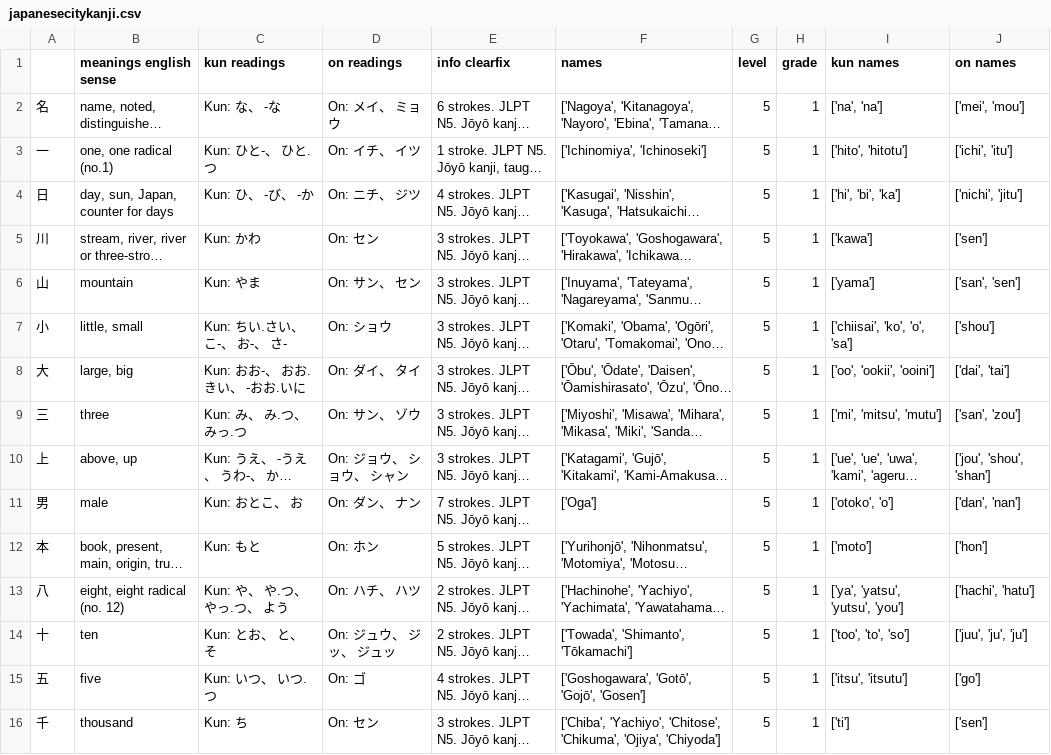
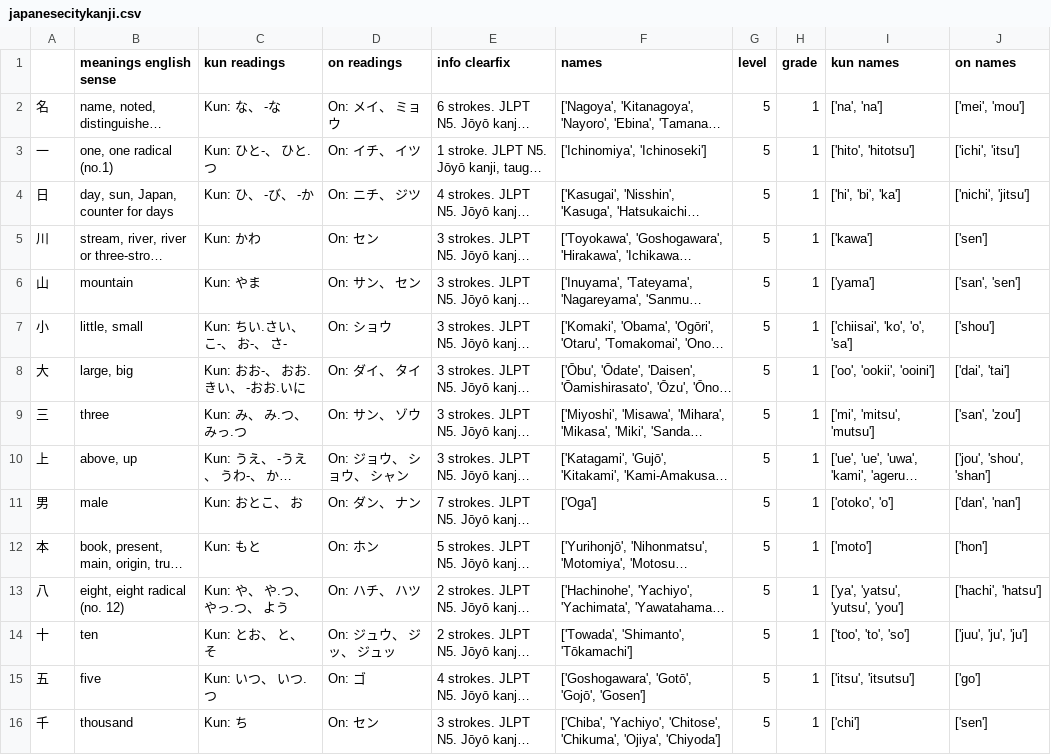
Before and after one commit to branmkam/geokanji, a CSV file: data/japanesecitykanji.csv, drawn as a sheet; only a part is shown; long unchanged cells end in …; the diff covers the shown part only; the diff names each change by its address in the sheet, - before the commit and + after, or states it on an @@ line.

Commit message:
first swing at reading decipherment

```diff
--- a/data/japanesecitykanji.csv
+++ b/data/japanesecitykanji.csv
-I3 (kun names): ['hito', 'hitotu']
+I3 (kun names): ['hito', 'hitotsu']
-J3 (on names): ['ichi', 'itu']
+J3 (on names): ['ichi', 'itsu']
-J4 (on names): ['nichi', 'jitu']
+J4 (on names): ['nichi', 'jitsu']
-I9 (kun names): ['mi', 'mitsu', 'mutu']
+I9 (kun names): ['mi', 'mitsu', 'mutsu']
-J13 (on names): ['hachi', 'hatu']
+J13 (on names): ['hachi', 'hatsu']
-I15 (kun names): ['itsu', 'itsutu']
+I15 (kun names): ['itsu', 'itsutsu']
-I16 (kun names): ['ti']
+I16 (kun names): ['chi']
```
Also changed, not shown: 104 edited cells elsewhere in this file, data/japaneseprefkanji.csv, 12 other files.
